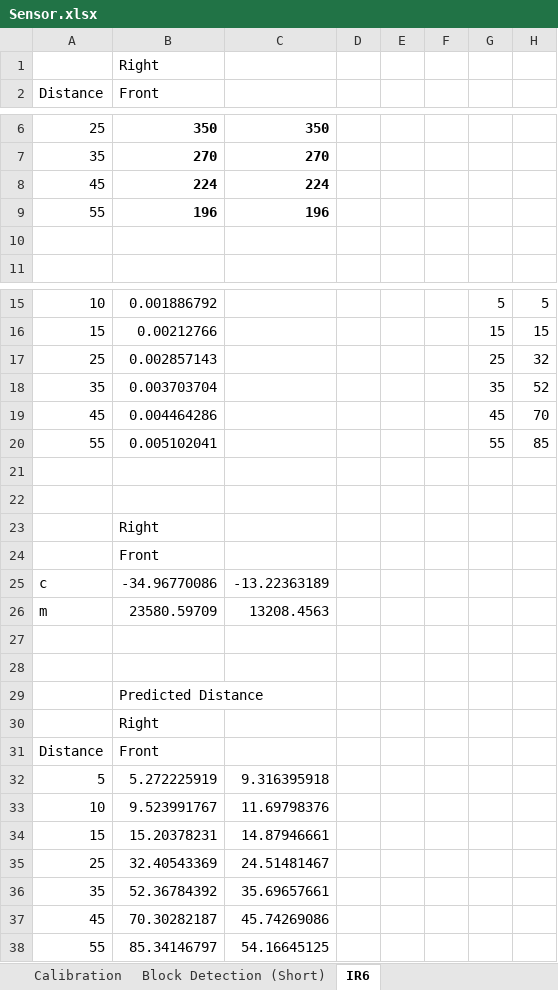
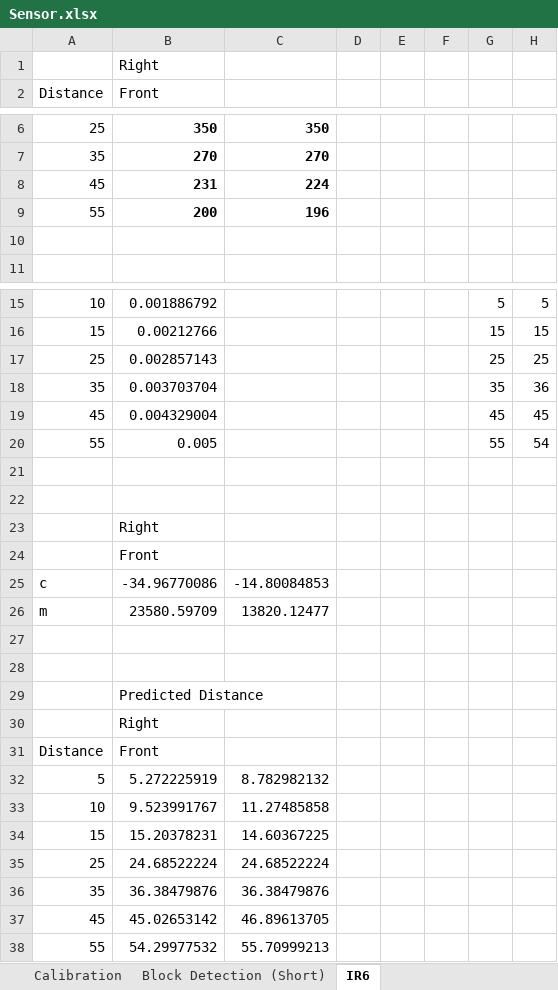
Before and after one commit to Brabalawuka/CE3004-MDP-ARDUINO, an Excel workbook: Sensor.xlsx, sheet IR6, drawn as a sheet; only a part is shown, gaps mark what is left out; values as stored, in another font and other column widths than the file's, no borders; the diff names each change by its address in the sheet, - before the commit and + after, or states it on an @@ line.

```diff
--- a/Sensor.xlsx (sheet IR6)
+++ b/Sensor.xlsx (sheet IR6)
-B8 (Front): 224
+B8 (Front): 231
-B9 (Front): 196
+B9 (Front): 200
-H17: 32
+H17: 25
-H18: 52
+H18: 36
-B19 (Front): 0.004464286
+B19 (Front): 0.004329004
-H19: 70
+H19: 45
-B20 (Front): 0.005102041
+B20 (Front): 0.005
-H20: 85
+H20: 54
-C25: -13.22363189
+C25: -14.80084853
-C26: 13208.4563
+C26: 13820.12477
-C32: 9.316395918
+C32: 8.782982132
-C33: 11.69798376
+C33: 11.27485858
-C34: 14.87946661
+C34: 14.60367225
-B35 (Front): 32.40543369
+B35 (Front): 24.68522224
-C35: 24.51481467
+C35: 24.68522224
-B36 (Front): 52.36784392
+B36 (Front): 36.38479876
-C36: 35.69657661
+C36: 36.38479876
-B37 (Front): 70.30282187
+B37 (Front): 45.02653142
-C37: 45.74269086
+C37: 46.89613705
-B38 (Front): 85.34146797
+B38 (Front): 54.29977532
-C38: 54.16645125
+C38: 55.70999213
```
Also changed, not shown: sheet Calibration.
